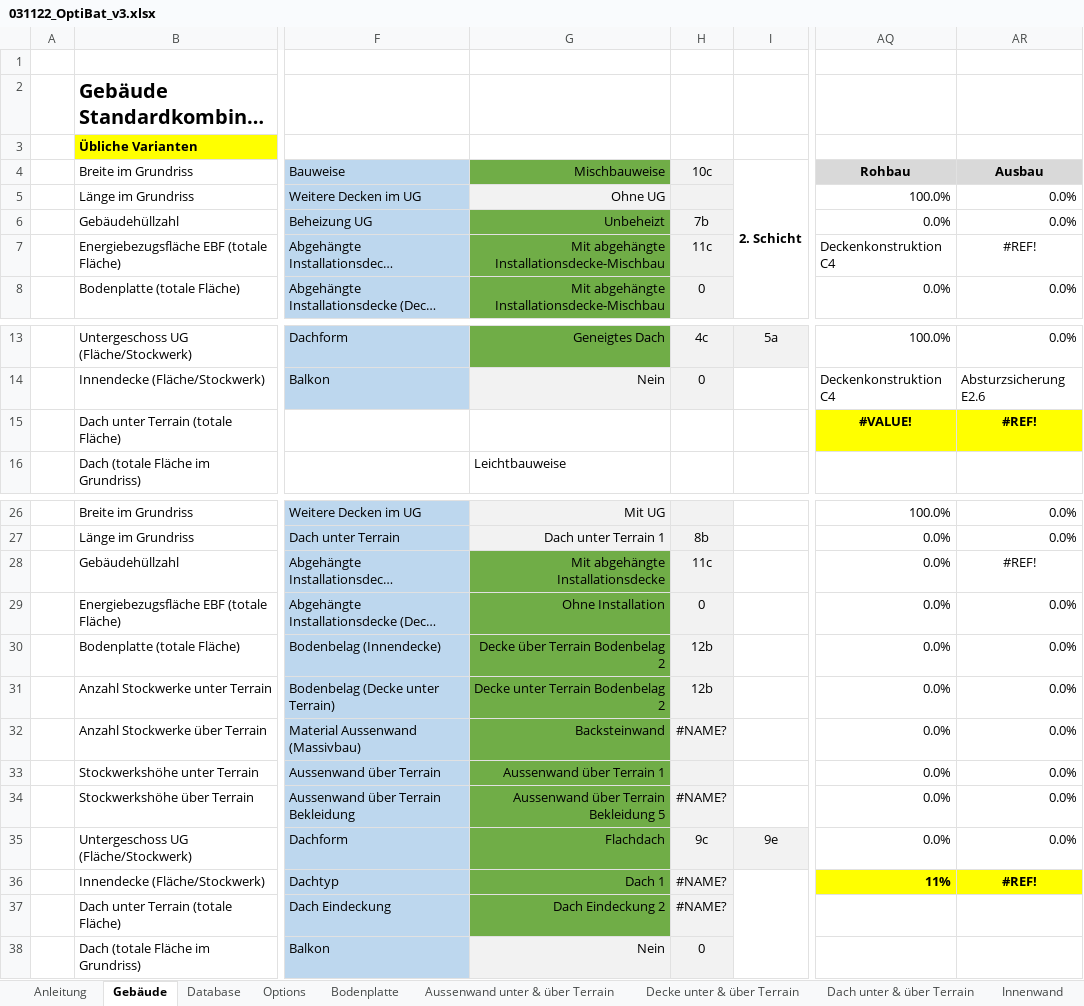
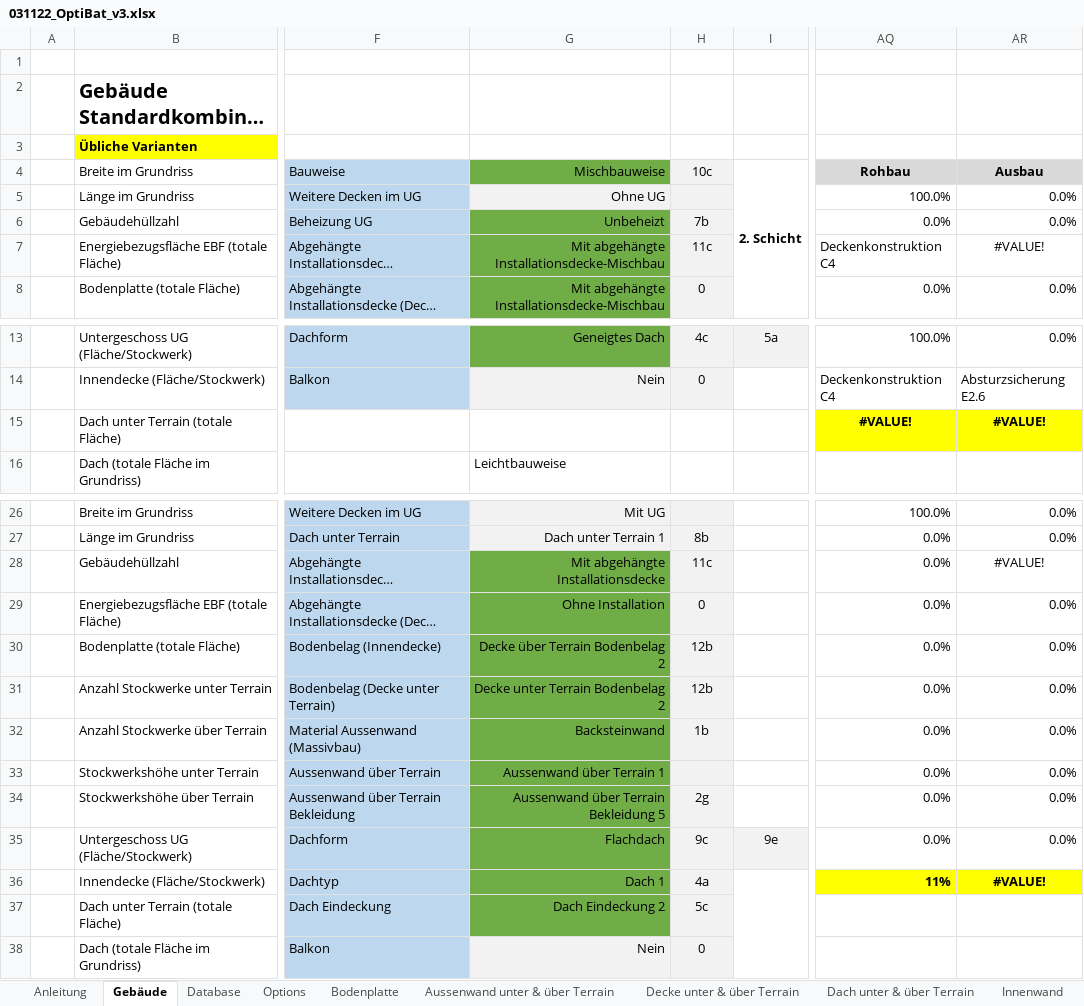
Before and after one commit to AoChem/RA-SustainableConstruction, an Excel workbook: OptBat/031122_OptiBat_v3.xlsx, sheet Gebäude, drawn as a sheet; only a part is shown, gaps mark what is left out; long unchanged cells end in …; values as stored, in another font and other column widths than the file's, no borders; the diff names each change by its address in the sheet, - before the commit and + after, or states it on an @@ line.

```diff
--- a/OptBat/031122_OptiBat_v3.xlsx (sheet Gebäude)
+++ b/OptBat/031122_OptiBat_v3.xlsx (sheet Gebäude)
-AR7 (Ausbau): #REF!
+AR7 (Ausbau): #VALUE!
-AR15 (Ausbau): #REF!
+AR15 (Ausbau): #VALUE!
-AR28 (Ausbau): #REF!
+AR28 (Ausbau): #VALUE!
-H32 (10c): #NAME?
+H32 (10c): 1b
-H34 (10c): #NAME?
+H34 (10c): 2g
-H36 (10c): #NAME?
+H36 (10c): 4a
-AR36 (Ausbau): #REF!
+AR36 (Ausbau): #VALUE!
-H37 (10c): #NAME?
+H37 (10c): 5c
```
Also changed, not shown: sheet Options, formulas that keep their value, 1 other file.
